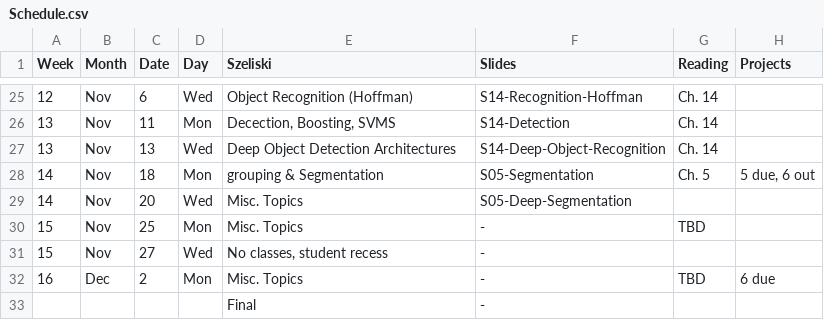
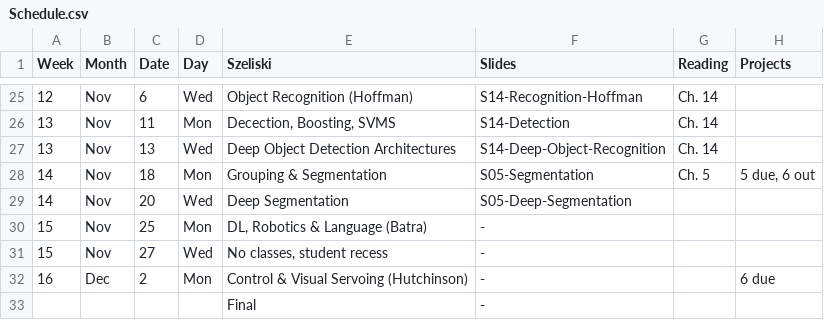
Before and after one commit to dellaert/19F-4476, a CSV file: _data/Schedule.csv, drawn as a sheet; only a part is shown, gaps mark what is left out.

Commit message:
Guest lectures

```diff
--- a/_data/Schedule.csv
+++ b/_data/Schedule.csv
@@ -27,7 +27,7 @@
 13,Nov,13,Wed,Deep Object Detection Architectures,S14-Deep-Object-Recognition,Ch. 14,
-14,Nov,18,Mon,grouping & Segmentation,S05-Segmentation,Ch. 5,"5 due, 6 out"
-14,Nov,20,Wed,Misc. Topics,S05-Deep-Segmentation,,
-15,Nov,25,Mon,Misc. Topics,-,TBD,
+14,Nov,18,Mon,Grouping & Segmentation,S05-Segmentation,Ch. 5,"5 due, 6 out"
+14,Nov,20,Wed,Deep Segmentation,S05-Deep-Segmentation,,
+15,Nov,25,Mon,"DL, Robotics & Language (Batra)",-,,
 15,Nov,27,Wed,"No classes, student recess",-,,
-16,Dec,2,Mon,Misc. Topics,-,TBD,6 due
+16,Dec,2,Mon,Control & Visual Servoing (Hutchinson),-,,6 due
 ,,,,Final,-,,
```
